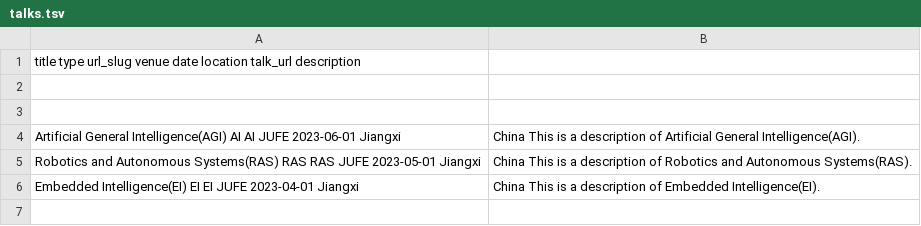
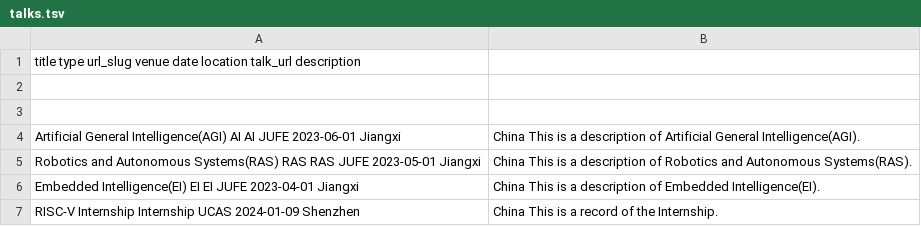
Before and after one commit to wellhaomin/wellhaomin.github.io, a TSV file: markdown_generator/talks.tsv, drawn as a sheet; the diff names each change by its address in the sheet, - before the commit and + after, or states it on an @@ line.

```diff
--- a/markdown_generator/talks.tsv
+++ b/markdown_generator/talks.tsv
+row 7: RISC-V Internship Internship UCAS 2024-01-09 Shenzhen | China This is a record of the Internship.
```
Also changed, not shown: 4 other files.
